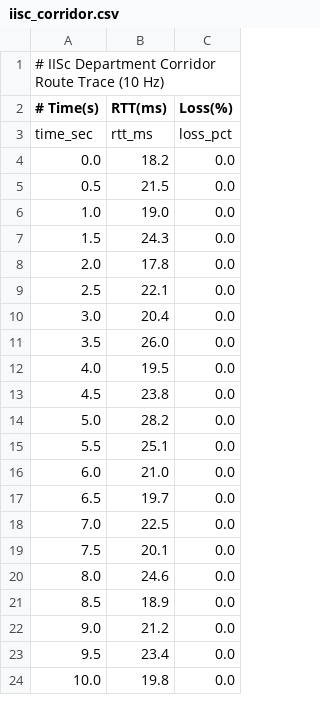
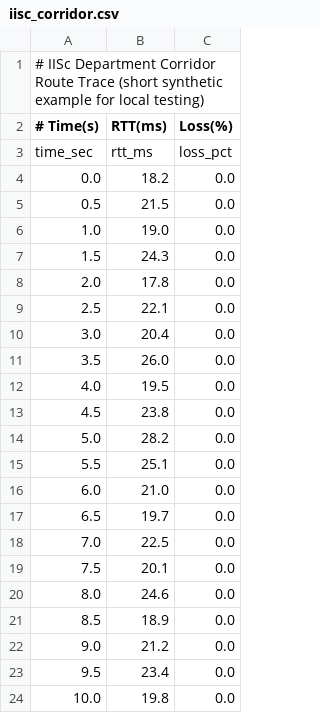
Before and after one commit to vaibhav3000/nimbus, a CSV file: traces/iisc_corridor.csv, drawn as a sheet.

```diff
--- a/traces/iisc_corridor.csv
+++ b/traces/iisc_corridor.csv
@@ -1,2 +1,2 @@
-# IISc Department Corridor Route Trace (10 Hz)
+# IISc Department Corridor Route Trace (short synthetic example for local testing)
 # Time(s), RTT(ms), Loss(%)
```
Also changed, not shown: traces/iisc_basement.csv, traces/iisc_lift.csv, 16 other files.
